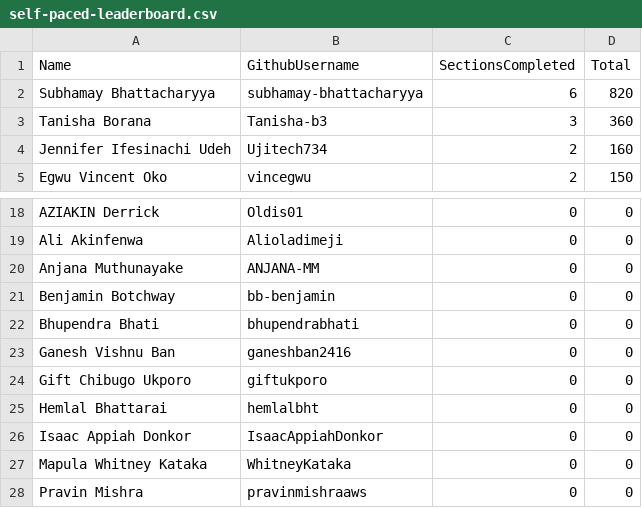
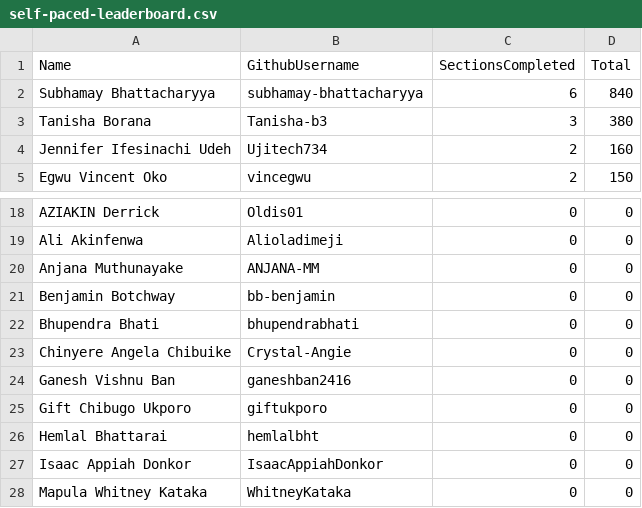
Before and after one commit to pravinmishraaws/dmi.pravinmishra.com, a CSV file: data/self-paced-leaderboard.csv, drawn as a sheet; only a part is shown, gaps mark what is left out; the shorter side is filled out with more unchanged rows.

Commit message:
Update leaderboard + badge pages — automated review run 2026-09-03T13:23:45+00:00 (#268)
Co-authored-by: DMI Review Agent <hello@pravinmishra.com>

```diff
--- a/data/self-paced-leaderboard.csv
+++ b/data/self-paced-leaderboard.csv
@@ -1,4 +1,4 @@
 Name,GithubUsername,SectionsCompleted,Total
-Subhamay Bhattacharyya,subhamay-bhattacharyya,6,820
-Tanisha Borana,Tanisha-b3,3,360
+Subhamay Bhattacharyya,subhamay-bhattacharyya,6,840
+Tanisha Borana,Tanisha-b3,3,380
 Jennifer Ifesinachi Udeh,Ujitech734,2,160
@@ -22,2 +22,3 @@ Benjamin Botchway,bb-benjamin,0,0
 Bhupendra Bhati,bhupendrabhati,0,0
+Chinyere Angela Chibuike,Crystal-Angie,0,0
 Ganesh Vishnu Ban,ganeshban2416,0,0
```
Also changed, not shown: 32 other files.
